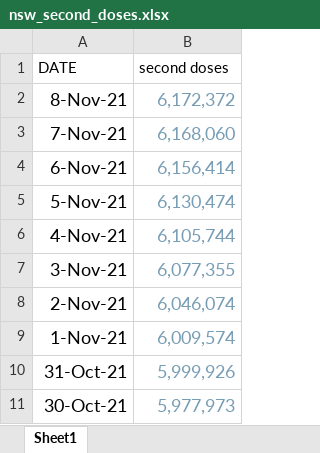
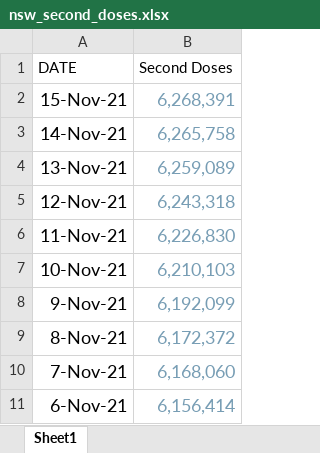
Before and after one commit to aaronschiff/nz-covid, an Excel workbook: data/nsw_second_doses.xlsx, sheet Sheet1, drawn as a sheet; only a part is shown; the shorter side is filled out with more unchanged rows; values as stored, in another font and other column widths than the file's, no borders; the diff names each change by its address in the sheet, - before the commit and + after, or states it on an @@ line.

```diff
--- a/data/nsw_second_doses.xlsx (sheet Sheet1)
+++ b/data/nsw_second_doses.xlsx (sheet Sheet1)
-B1: second doses
+B1: Second Doses
+row 2: 15-Nov-21 | 6,268,391
+row 3: 14-Nov-21 | 6,265,758
+row 4: 13-Nov-21 | 6,259,089
+row 5: 12-Nov-21 | 6,243,318
+row 6: 11-Nov-21 | 6,226,830
+row 7: 10-Nov-21 | 6,210,103
+row 8: 9-Nov-21 | 6,192,099
```
Also changed, not shown: data/nz_vax_by_date.xlsx, data/vic_second_doses.xlsx, 7 other files.
